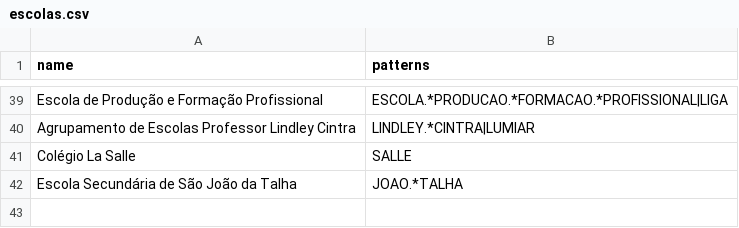
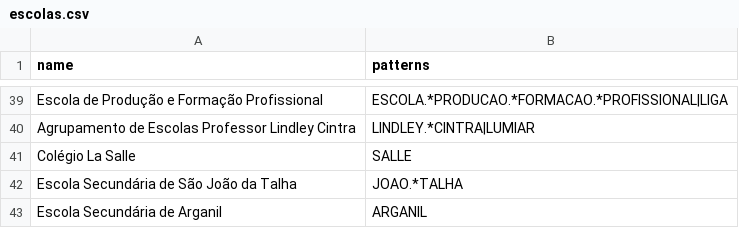
Before and after one commit to jsollari/OE-IUT2020, a CSV file: data/escolas.csv, drawn as a sheet; only a part is shown, gaps mark what is left out; the diff names each change by its address in the sheet, - before the commit and + after, or states it on an @@ line.

```diff
--- a/data/escolas.csv
+++ b/data/escolas.csv
+row 43: Escola Secundária de Arganil | ARGANIL
```
Also changed, not shown: data/redes_sociais.csv, 37 other files.
